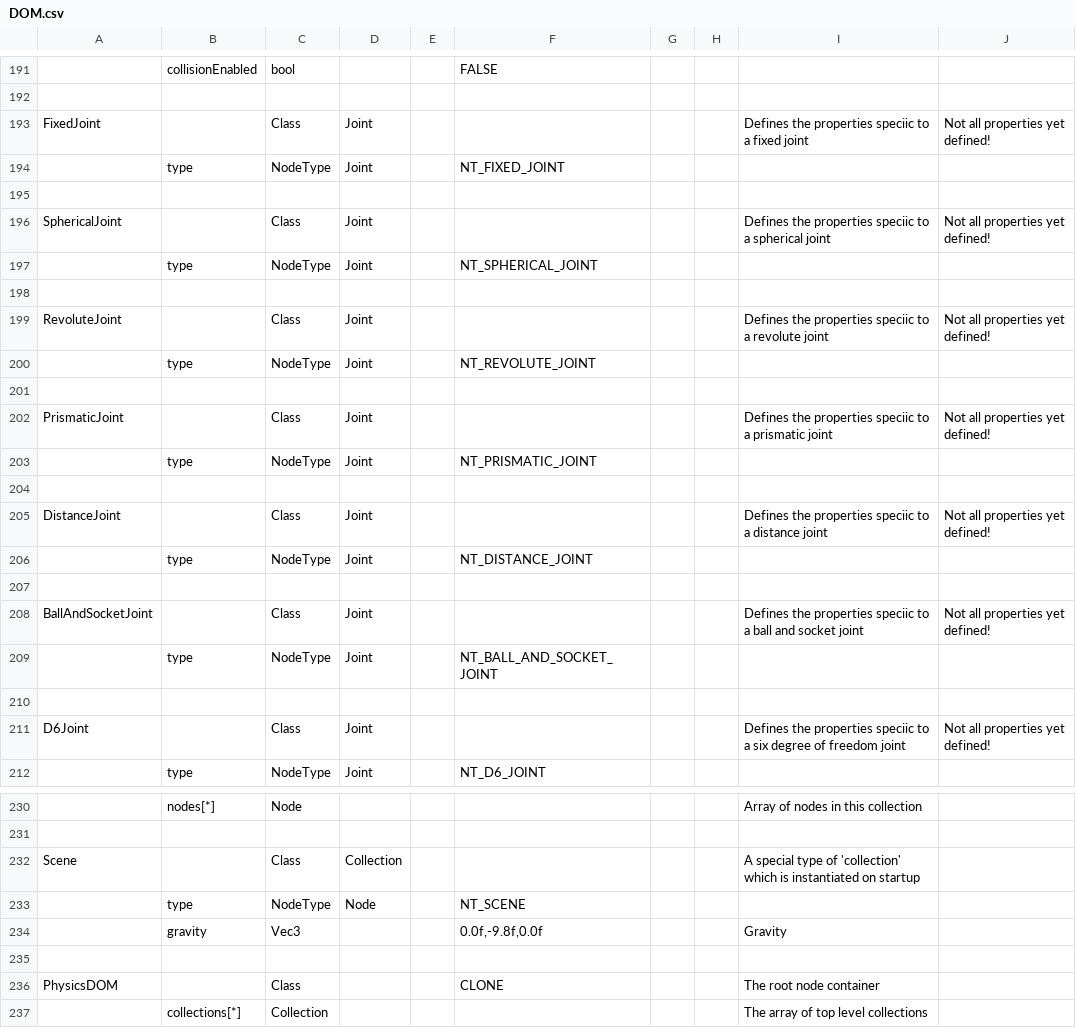
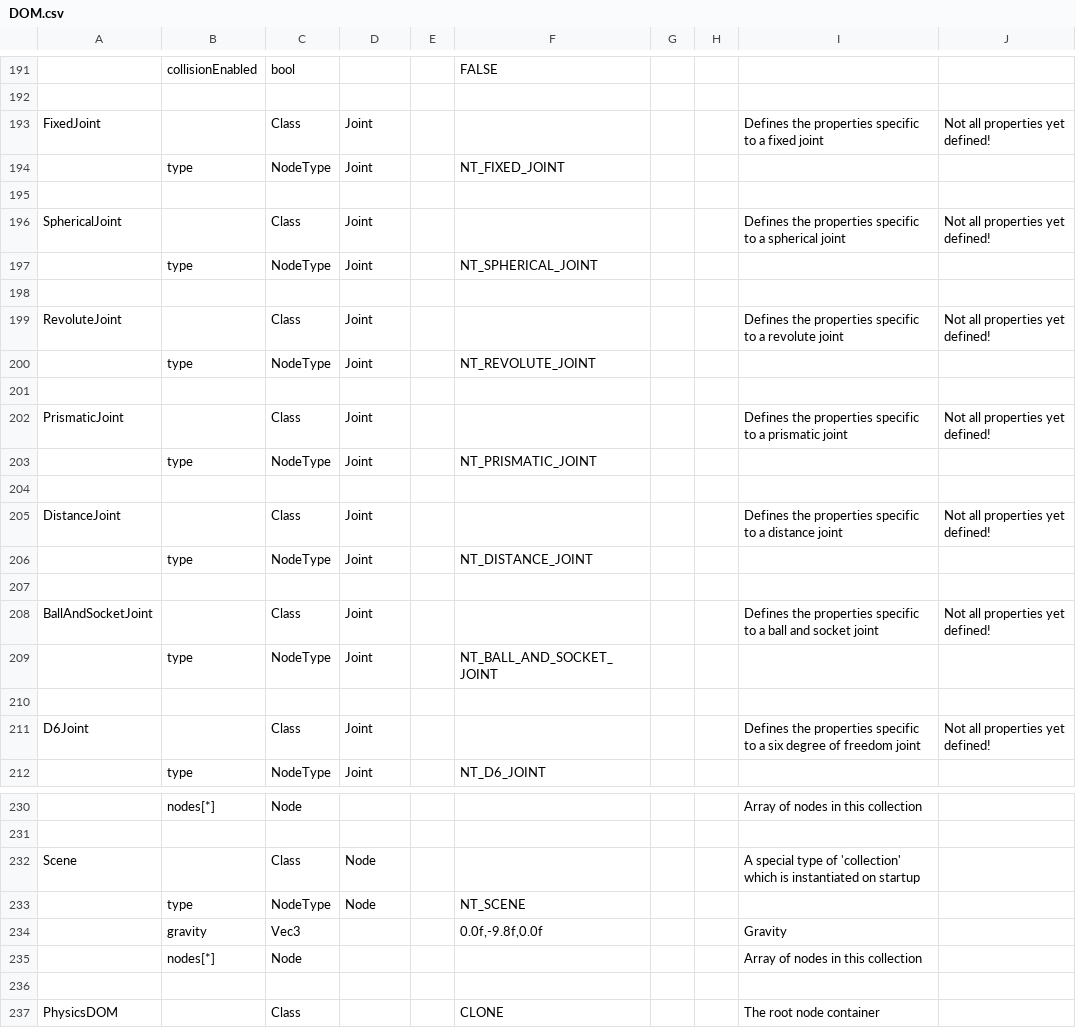
Before and after one commit to jratcliff63367/CreateDOM, a CSV file: DOM.csv, drawn as a sheet; only a part is shown, gaps mark what is left out; the shorter side is filled out with more unchanged rows; the diff covers the shown part only; the diff names each change by its address in the sheet, - before the commit and + after, or states it on an @@ line.

```diff
--- a/DOM.csv
+++ b/DOM.csv
-I193: …the properties speciic to a…
+I193: …the properties specific to a…
-I196: …the properties speciic to a…
+I196: …the properties specific to a…
-I199: …the properties speciic to a…
+I199: …the properties specific to a…
-I202: …the properties speciic to a…
+I202: …the properties specific to a…
-I205: …the properties speciic to a…
+I205: …the properties specific to a…
-I208: …the properties speciic to a…
+I208: …the properties specific to a…
-I211: …the properties speciic to a…
+I211: …the properties specific to a…
-D232: Collection
+D232: Node
+row 235:  | nodes[*] | Node |  |  |  |  |  | Array of nodes in this collection
```
Also changed, not shown: 5 edited cells elsewhere in this file, 5 other files.
